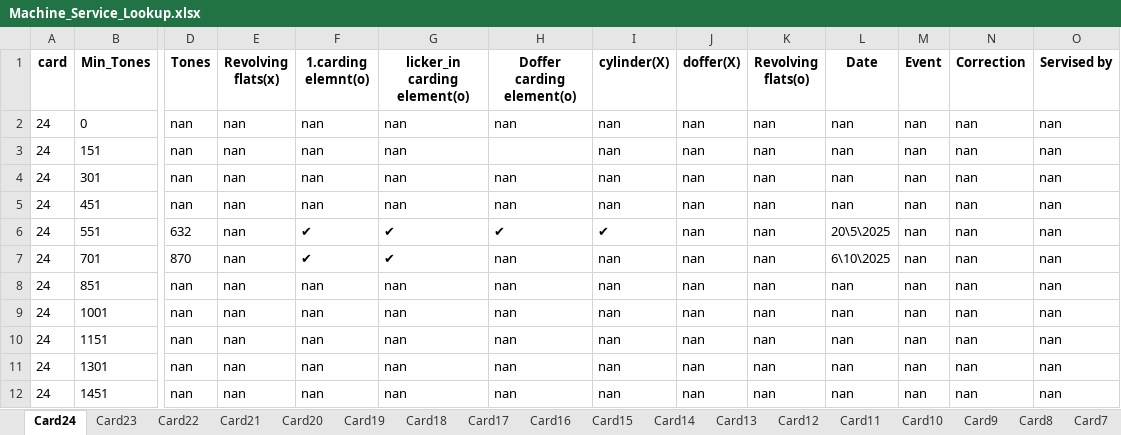
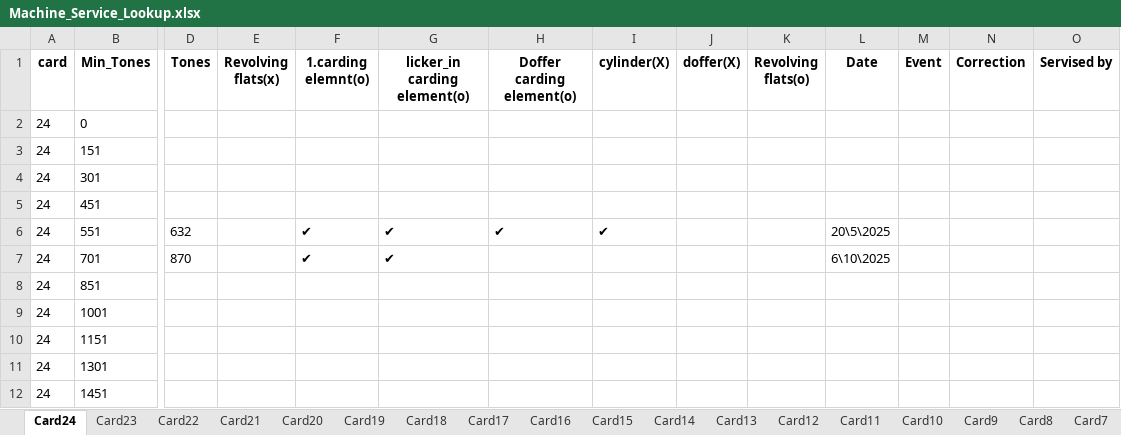
Before and after one commit to mahmedabdallh123/input-data, an Excel workbook: Machine_Service_Lookup.xlsx, sheet Card24, drawn as a sheet; only a part is shown, gaps mark what is left out; values as stored, in another font and other column widths than the file's, no borders; the diff names each change by its address in the sheet, - before the commit and + after, or states it on an @@ line.

Commit message:
تعديل Card24 بواسطة admin

```diff
--- a/Machine_Service_Lookup.xlsx (sheet Card24)
+++ b/Machine_Service_Lookup.xlsx (sheet Card24)
-D2:D5 (Tones): nan
+D2:D5 (Tones): (empty)
-E2:E12 (Revolving flats(x)): nan
+E2:E12 (Revolving flats(x)): (empty)
-F2:F5 (1.carding elemnt(o)): nan
+F2:F5 (1.carding elemnt(o)): (empty)
-G2:G5 (licker_in carding element(o)): nan
+G2:G5 (licker_in carding element(o)): (empty)
-H2 (Doffer carding element(o)): nan
+H2 (Doffer carding element(o)): (empty)
-I2:I5 (cylinder(X)): nan
+I2:I5 (cylinder(X)): (empty)
-J2:J12 (doffer(X)): nan
+J2:J12 (doffer(X)): (empty)
-K2:K12 (Revolving flats(o)): nan
+K2:K12 (Revolving flats(o)): (empty)
-L2:L5 (Date): nan
+L2:L5 (Date): (empty)
-M2:M12 (Event): nan
+M2:M12 (Event): (empty)
-N2:N12 (Correction): nan
+N2:N12 (Correction): (empty)
-O2:O12 (Servised by): nan
+O2:O12 (Servised by): (empty)
-H4:H5 (Doffer carding element(o)): nan
+H4:H5 (Doffer carding element(o)): (empty)
-H7:H12 (Doffer carding element(o)): nan
+H7:H12 (Doffer carding element(o)): (empty)
-I7:I12 (cylinder(X)): nan
+I7:I12 (cylinder(X)): (empty)
-D8:D12 (Tones): nan
+D8:D12 (Tones): (empty)
-F8:F12 (1.carding elemnt(o)): nan
+F8:F12 (1.carding elemnt(o)): (empty)
-G8:G12 (licker_in carding element(o)): nan
+G8:G12 (licker_in carding element(o)): (empty)
-L8:L12 (Date): nan
+L8:L12 (Date): (empty)
```
